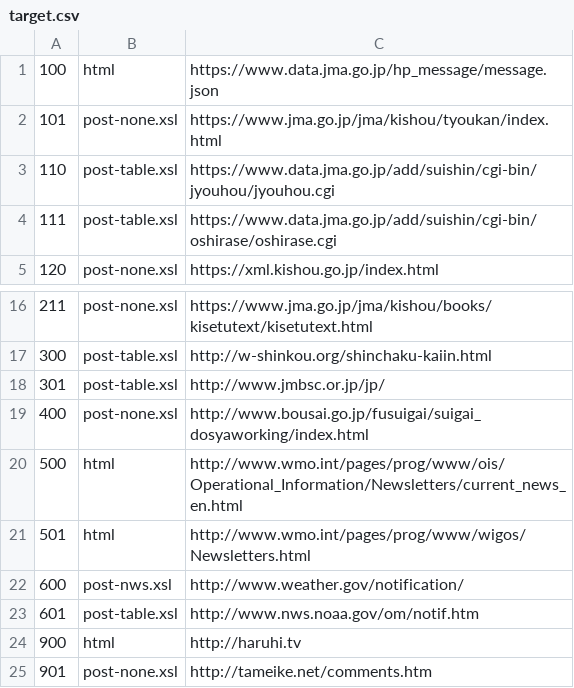
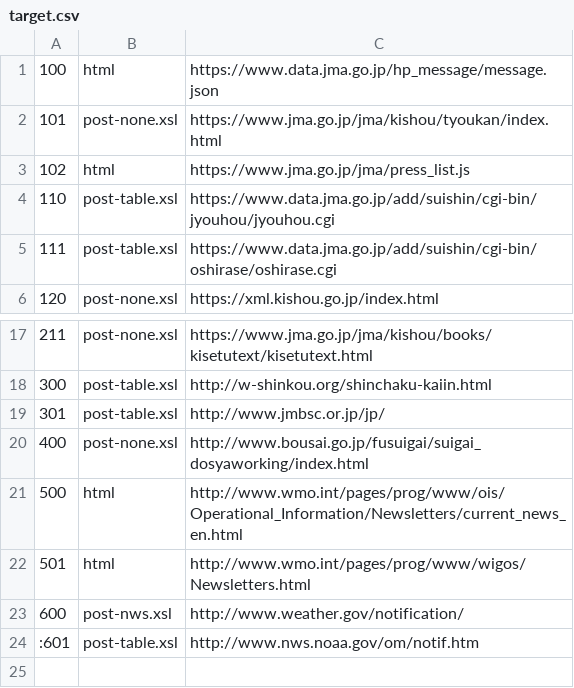
Before and after one commit to etoyoda/antenna, a CSV file: target.csv, drawn as a sheet; only a part is shown, gaps mark what is left out.

Commit message:
updates

```diff
--- a/target.csv
+++ b/target.csv
@@ -2,2 +2,3 @@
 101,post-none.xsl,https://www.jma.go.jp/jma/kishou/tyoukan/index.html
+102,html,https://www.jma.go.jp/jma/press_list.js
 110,post-table.xsl,https://www.data.jma.go.jp/add/suishin/cgi-bin/jyouhou/jyouhou.cgi
@@ -22,4 +23,2 @@
 600,post-nws.xsl,http://www.weather.gov/notification/
-601,post-table.xsl,http://www.nws.noaa.gov/om/notif.htm
-900,html,http://haruhi.tv
-901,post-none.xsl,http://tameike.net/comments.htm
+:601,post-table.xsl,http://www.nws.noaa.gov/om/notif.htm
```
